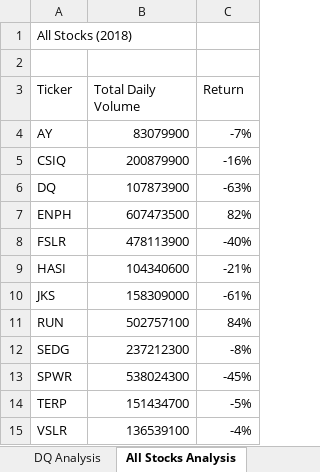
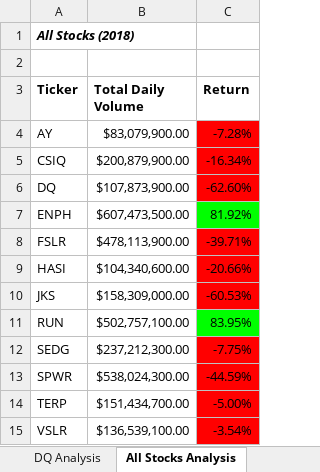
Before and after one commit to OPahunang/stock-analysis, an Excel workbook: green_stocks.xlsm, sheet All Stocks Analysis, drawn as a sheet; values as stored, in another font and other column widths than the file's, no borders; the diff names each change by its address in the sheet, - before the commit and + after, or states it on an @@ line.

Commit message:
Add files via upload

```diff
--- a/green_stocks.xlsm (sheet All Stocks Analysis)
+++ b/green_stocks.xlsm (sheet All Stocks Analysis)
@@ A1 bold: off → on, italic: off → on @@
-A3:C3 bold: off
+A3:C3 bold: on
-B4 (Total Daily Volume): 83079900
+B4 (Total Daily Volume): $83,079,900.00
-C4 (Return): -7%
+C4 (Return): -7.28%
-C4:C6 fill: none
+C4:C6 fill: #FF0000
-B5 (Total Daily Volume): 200879900
+B5 (Total Daily Volume): $200,879,900.00
-C5 (Return): -16%
+C5 (Return): -16.34%
-B6 (Total Daily Volume): 107873900
+B6 (Total Daily Volume): $107,873,900.00
-C6 (Return): -63%
+C6 (Return): -62.60%
-B7 (Total Daily Volume): 607473500
+B7 (Total Daily Volume): $607,473,500.00
-C7 (Return): 82%
+C7 (Return): 81.92%
-C7 fill: none
+C7 fill: #00FF00
-B8 (Total Daily Volume): 478113900
+B8 (Total Daily Volume): $478,113,900.00
-C8 (Return): -40%
+C8 (Return): -39.71%
-C8:C10 fill: none
+C8:C10 fill: #FF0000
-B9 (Total Daily Volume): 104340600
+B9 (Total Daily Volume): $104,340,600.00
-C9 (Return): -21%
+C9 (Return): -20.66%
-B10 (Total Daily Volume): 158309000
+B10 (Total Daily Volume): $158,309,000.00
-C10 (Return): -61%
+C10 (Return): -60.53%
-B11 (Total Daily Volume): 502757100
+B11 (Total Daily Volume): $502,757,100.00
-C11 (Return): 84%
+C11 (Return): 83.95%
-C11 fill: none
+C11 fill: #00FF00
-B12 (Total Daily Volume): 237212300
+B12 (Total Daily Volume): $237,212,300.00
-C12 (Return): -8%
+C12 (Return): -7.75%
-C12:C15 fill: none
+C12:C15 fill: #FF0000
-B13 (Total Daily Volume): 538024300
+B13 (Total Daily Volume): $538,024,300.00
-C13 (Return): -45%
+C13 (Return): -44.59%
-B14 (Total Daily Volume): 151434700
+B14 (Total Daily Volume): $151,434,700.00
-C14 (Return): -5%
+C14 (Return): -5.00%
-B15 (Total Daily Volume): 136539100
+B15 (Total Daily Volume): $136,539,100.00
-C15 (Return): -4%
+C15 (Return): -3.54%
```
